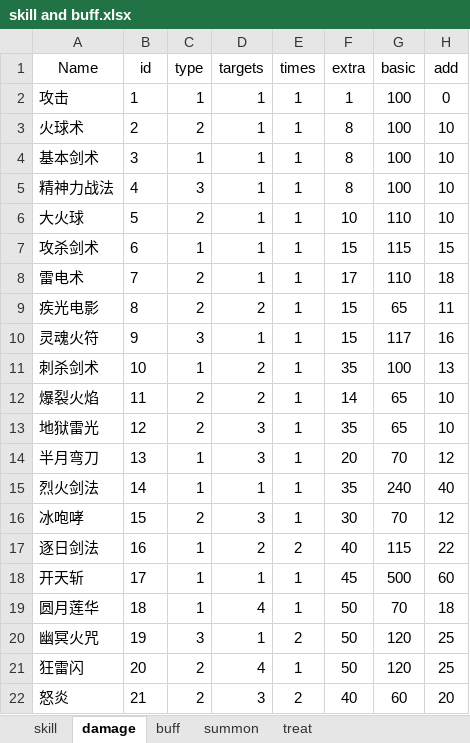
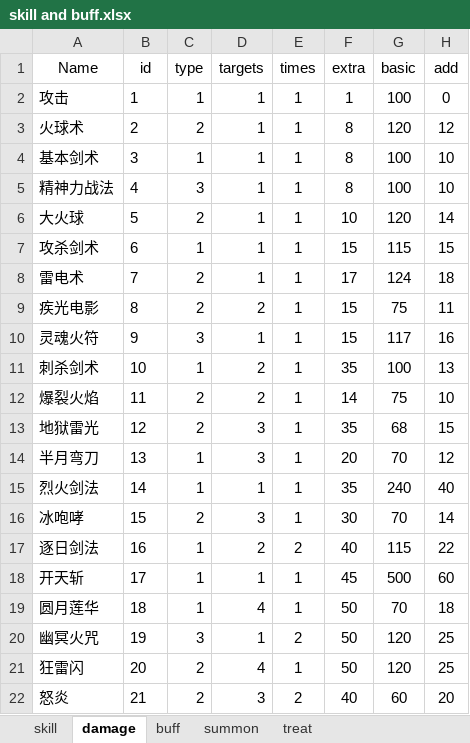
Before and after one commit to simon0xia/mirror, an Excel workbook: documents/skill and buff.xlsx, sheet damage, drawn as a sheet; values as stored, in another font and other column widths than the file's, no borders; conditional formats not drawn; the diff names each change by its address in the sheet, - before the commit and + after, or states it on an @@ line.

```diff
--- a/documents/skill and buff.xlsx (sheet damage)
+++ b/documents/skill and buff.xlsx (sheet damage)
-G3 (basic): 100
+G3 (basic): 120
-H3 (add): 10
+H3 (add): 12
-G6 (basic): 110
+G6 (basic): 120
-H6 (add): 10
+H6 (add): 14
-G8 (basic): 110
+G8 (basic): 124
-G9 (basic): 65
+G9 (basic): 75
-G12 (basic): 65
+G12 (basic): 75
-G13 (basic): 65
+G13 (basic): 68
-H13 (add): 10
+H13 (add): 15
-H16 (add): 12
+H16 (add): 14
```
Also changed, not shown: sheet skill, sheet buff, documents/人物属性表.xlsx, documents/暴率表.xlsx, 1 other file.
